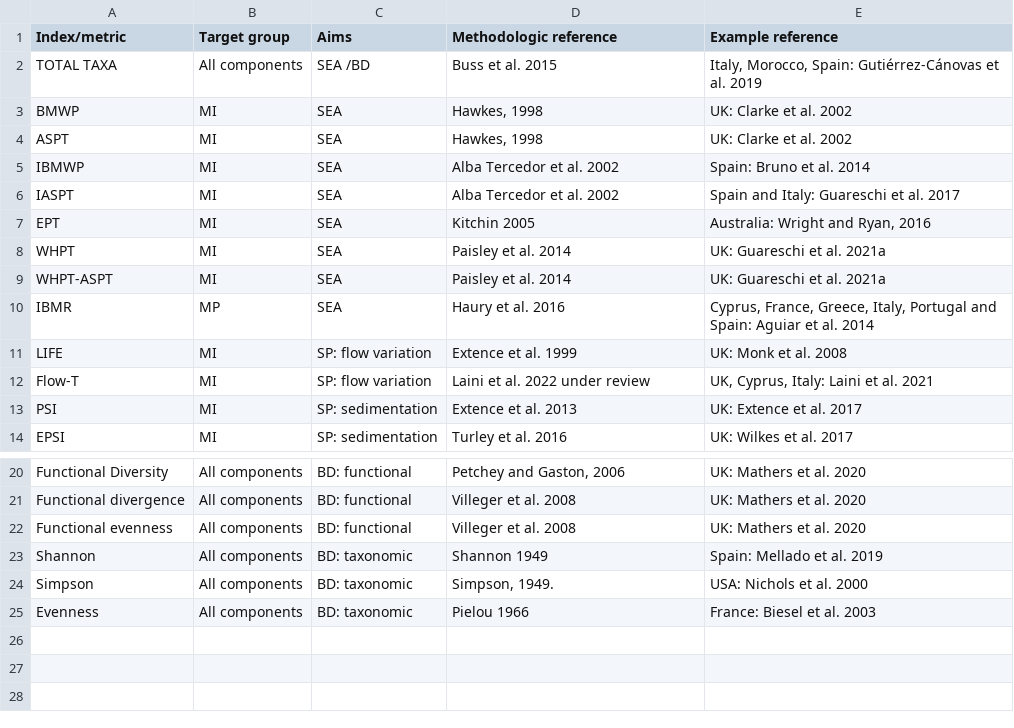
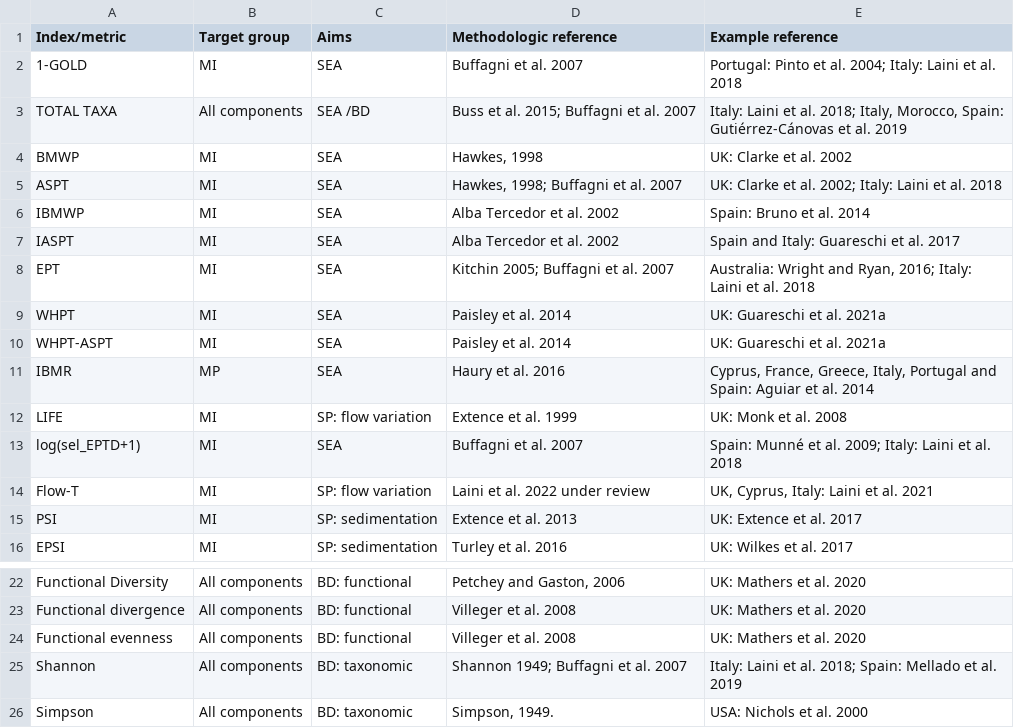
Before and after one commit to TommasoCanc/biomonitoR_app, a CSV file: biomonitoR_app/Bibliography.csv, drawn as a sheet; only a part is shown, gaps mark what is left out; the shorter side is filled out with more unchanged rows.

```diff
--- a/biomonitoR_app/Bibliography.csv
+++ b/biomonitoR_app/Bibliography.csv
@@ -1,8 +1,9 @@
 Index/metric;Target group;Aims;Methodologic reference;Example reference
-TOTAL TAXA;All components;SEA /BD;Buss et al. 2015;Italy, Morocco, Spain:  Gutiérrez-Cánovas et al. 2019
+1-GOLD;MI;SEA;Buffagni et al. 2007;"Portugal: Pinto et al. 2004; Italy: Laini et al. 2018"
+TOTAL TAXA;All components;SEA /BD;"Buss et al. 2015; Buffagni et al. 2007";"Italy: Laini et al. 2018; Italy, Morocco, Spain:  Gutiérrez-Cánovas et al. 2019 "
 BMWP;MI;SEA;Hawkes, 1998;UK: Clarke et al. 2002
-ASPT;MI;SEA;Hawkes, 1998;UK: Clarke et al. 2002
+ASPT;MI;SEA;"Hawkes, 1998; Buffagni et al. 2007";"UK: Clarke et al. 2002; Italy: Laini et al. 2018"
 IBMWP;MI;SEA;Alba Tercedor et al. 2002;Spain: Bruno et al. 2014
 IASPT;MI;SEA;Alba Tercedor et al. 2002;Spain and Italy: Guareschi et al. 2017
-EPT;MI;SEA;Kitchin 2005;Australia: Wright and Ryan, 2016
+EPT;MI;SEA;"Kitchin 2005; Buffagni et al. 2007";"Australia: Wright and Ryan, 2016; Italy: Laini et al. 2018"
 WHPT;MI;SEA;Paisley et al. 2014;UK: Guareschi et al. 2021a
@@ -11,2 +12,3 @@ IBMR;MP;SEA;Haury et al. 2016;Cyprus, France, Greece, Italy, Portugal and Spain:
 LIFE;MI;SP: flow variation;Extence et al. 1999;UK: Monk et al. 2008
+log(sel_EPTD+1);MI;SEA;Buffagni et al. 2007;"Spain: Munné et al. 2009; Italy: Laini et al. 2018"
 Flow-T;MI;SP: flow variation;Laini et al. 2022 under review;UK, Cyprus, Italy: Laini et al. 2021
@@ -22,3 +24,3 @@ Functional divergence;All components;BD: functional;Villeger et al. 2008;UK: Mat
 Functional evenness;All components;BD: functional;Villeger et al. 2008;UK: Mathers et al. 2020
-Shannon ;All components;BD: taxonomic;Shannon 1949;Spain: Mellado et al. 2019
+Shannon ;All components;BD: taxonomic;"Shannon 1949; Buffagni et al. 2007";"Italy: Laini et al. 2018; Spain: Mellado et al. 2019"
 Simpson;All components;BD: taxonomic;Simpson, 1949.;USA:  Nichols et al. 2000
```
Also changed, not shown: 16 other files.
